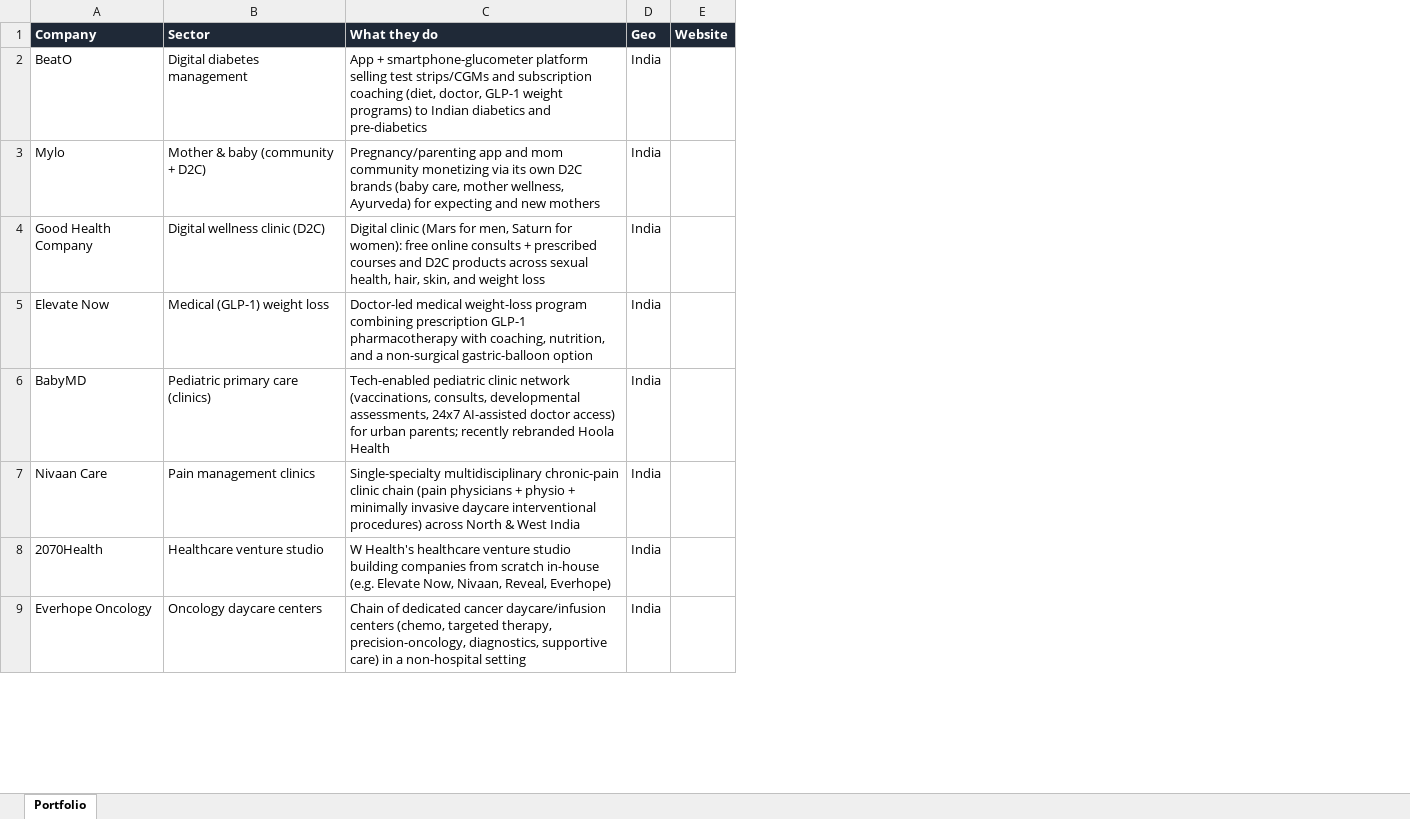
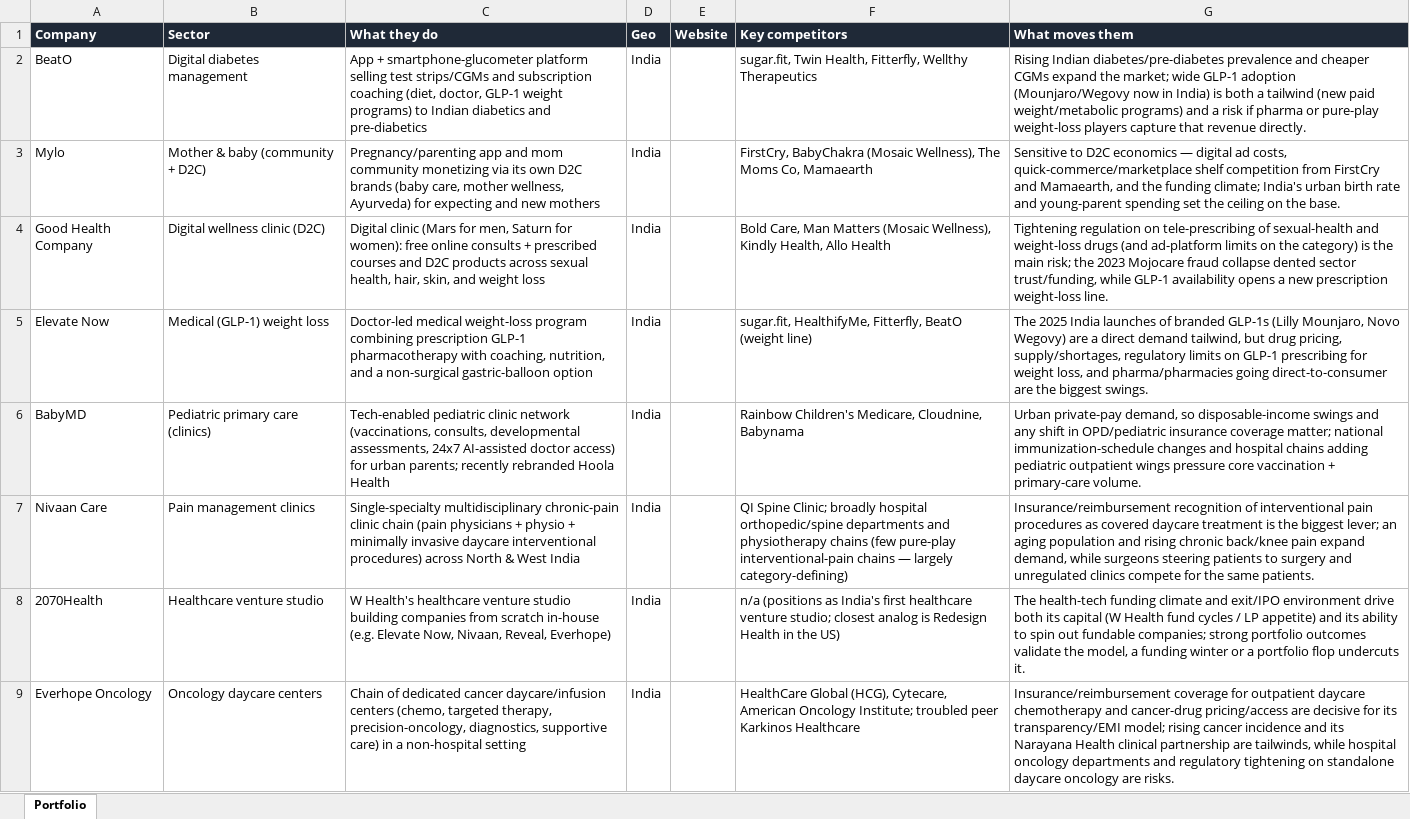
Before and after one commit to Whealth-Ventures/signal-agent, an Excel workbook: inputs/portfolio.xlsx, sheet Portfolio, drawn as a sheet; only a part is shown; values as stored, in another font and other column widths than the file's, no borders; the diff names each change by its address in the sheet, - before the commit and + after, or states it on an @@ line.

```diff
--- a/inputs/portfolio.xlsx (sheet Portfolio)
+++ b/inputs/portfolio.xlsx (sheet Portfolio)
+column F (Key competitors), rows 2-9: sugar.fit, Twin Health, Fitterfly, Wellthy Therapeutics | FirstCry, BabyChakra (Mosaic Wellness), The Moms Co, Mamaearth | Bold Care, Man Matters (Mosaic Wellness), Kindly Health, Allo Health | sugar.fit, HealthifyMe, Fitterfly, BeatO (weight line) | Rainbow Children's Medicare, Cloudnine, Babynama | QI Spine Clinic; broadly hospital orthopedic/spine departments and physiotherapy chains (few pure-play interventional-pain chains — largely category-defining) | n/a (positions as India's first healthcare venture studio; closest analog is Redesign Health in the US) | HealthCare Global (HCG), Cytecare, American Oncology Institute; troubled peer Karkinos Healthcare
+column G (What moves them), rows 2-9: Rising Indian diabetes/pre-diabetes prevalence and cheaper CGMs expand the market; wide GLP-1 adoption (Mounjaro/Wegovy now in India) is both a tailwind (new paid weight/metabolic programs) and a risk if pharma or pure-play weight-loss players capture that revenue directly. | Sensitive to D2C economics — digital ad costs, quick-commerce/marketplace shelf competition from FirstCry and Mamaearth, and the funding climate; India's urban birth rate and young-parent spending set the ceiling on the base. | Tightening regulation on tele-prescribing of sexual-health and weight-loss drugs (and ad-platform limits on the category) is the main risk; the 2023 Mojocare fraud collapse dented sector trust/funding, while GLP-1 availability opens a new prescription weight-loss line. | The 2025 India launches of branded GLP-1s (Lilly Mounjaro, Novo Wegovy) are a direct demand tailwind, but drug pricing, supply/shortages, regulatory limits on GLP-1 prescribing for weight loss, and pharma/pharmacies going direct-to-consumer are the biggest swings. | Urban private-pay demand, so disposable-income swings and any shift in OPD/pediatric insurance coverage matter; national immunization-schedule changes and hospital chains adding pediatric outpatient wings pressure core vaccination + primary-care volume. | Insurance/reimbursement recognition of interventional pain procedures as covered daycare treatment is the biggest lever; an aging population and rising chronic back/knee pain expand demand, while surgeons steering patients to surgery and unregulated clinics compete for the same patients. | The health-tech funding climate and exit/IPO environment drive both its capital (W Health fund cycles / LP appetite) and its ability to spin out fundable companies; strong portfolio outcomes validate the model, a funding winter or a portfolio flop undercuts it. | Insurance/reimbursement coverage for outpatient daycare chemotherapy and cancer-drug pricing/access are decisive for its transparency/EMI model; rising cancer incidence and its Narayana Health clinical partnership are tailwinds, while hospital oncology departments and regulatory tightening on standalone daycare oncology are risks.
```
Also changed, not shown: 11 other files.
